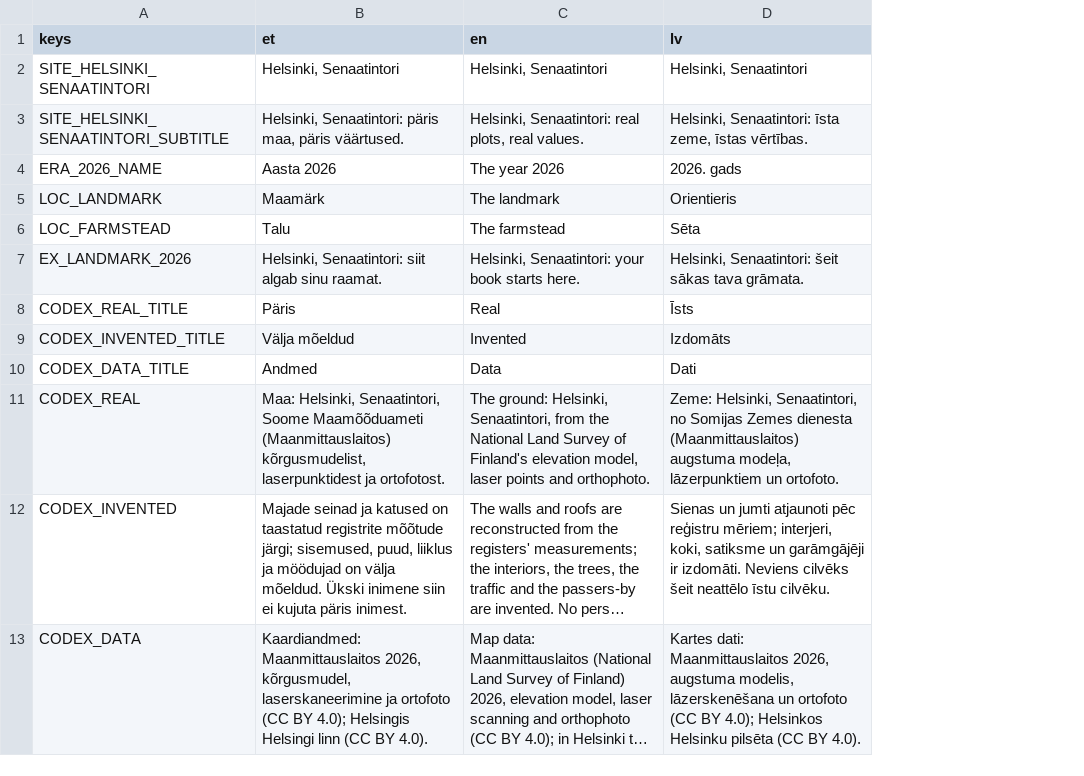
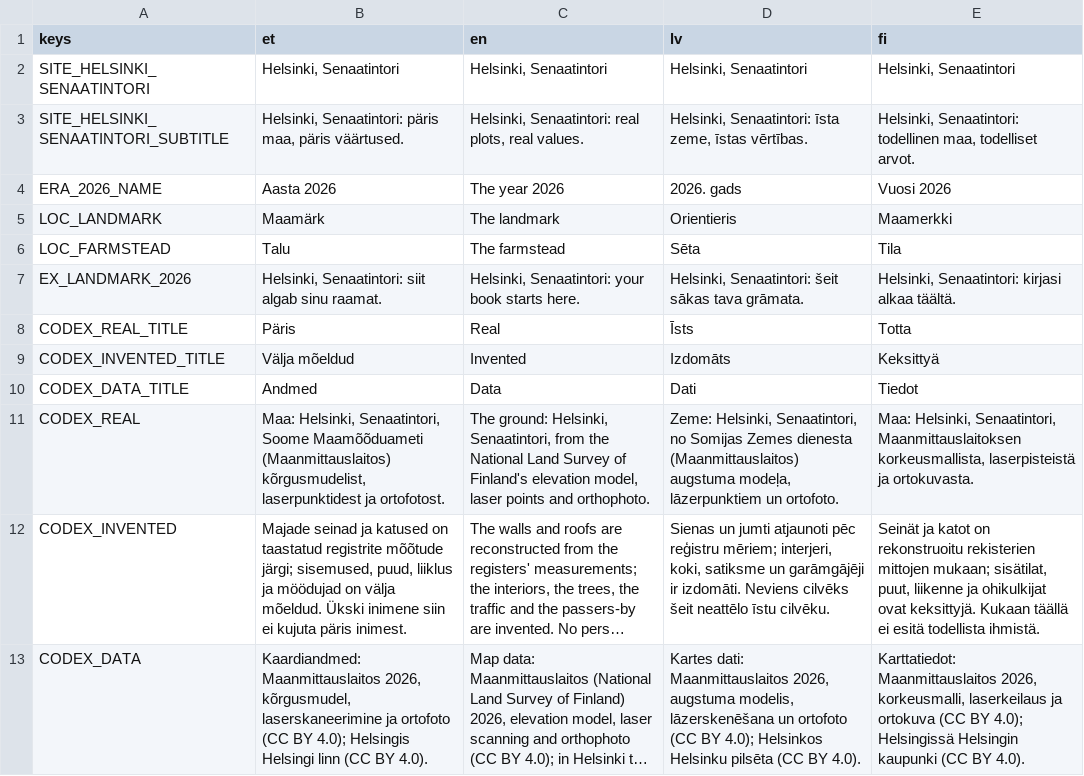
Before and after one commit to livenson/vakuraamat, a CSV file: sites/helsinki_senaatintori/strings.csv, drawn as a sheet; long unchanged cells end in …; the diff names each change by its address in the sheet, - before the commit and + after, or states it on an @@ line.

Commit message:
Finnish as an interface language (Finland step 7)
- strings.csv gains an fi column for all 342 keys (the writing script refused a
  missing key or a placeholder differing from the English, and checked the
  other columns read back unchanged); project.godot registers the translation
- Lang cycles Estonian, English, Latvian, Finnish (Suomi); Godot starts from
  the system locale
- the three adapters' codex texts in Finnish; new_site.fi_text writes a pack's
  Finnish scaffold column; Helsinki's pack strings rebuilt with it
- suggested places carry note_fi; health_test checks every language in
  Lang.LOCALES
- Sites.display_name falls back to English, then Estonian, when a pack's
  strings.csv lacks the language: the Locations page listed raw keys
  (SITE_RIGA_VECPILSETA) in Finnish, and the Estonian packs in Latvian
- drafted without a native speaker; a review is the open item

```diff
--- a/sites/helsinki_senaatintori/strings.csv
+++ b/sites/helsinki_senaatintori/strings.csv
+column E (fi), rows 2-13: Helsinki, Senaatintori | Helsinki, Senaatintori: todellinen maa, todelliset arvot. | Vuosi 2026 | Maamerkki | Tila | Helsinki, Senaatintori: kirjasi alkaa täältä. | Totta | Keksittyä | Tiedot | Maa: Helsinki, Senaatintori, Maanmittauslaitoksen korkeusmallista, laserpisteistä ja ortokuvasta. | Seinät ja katot on rekonstruoitu rekisterien mittojen mukaan; sisätilat, puut, liikenne ja ohikulkijat ovat keksittyjä. Kukaan täällä ei esitä todellista ihmistä. | Karttatiedot: Maanmittauslaitos 2026, korkeusmalli, laserkeilaus ja ortokuva (CC BY 4.0); Helsingissä Helsingin kaupunki (CC BY 4.0).
```
Also changed, not shown: 15 other files.
